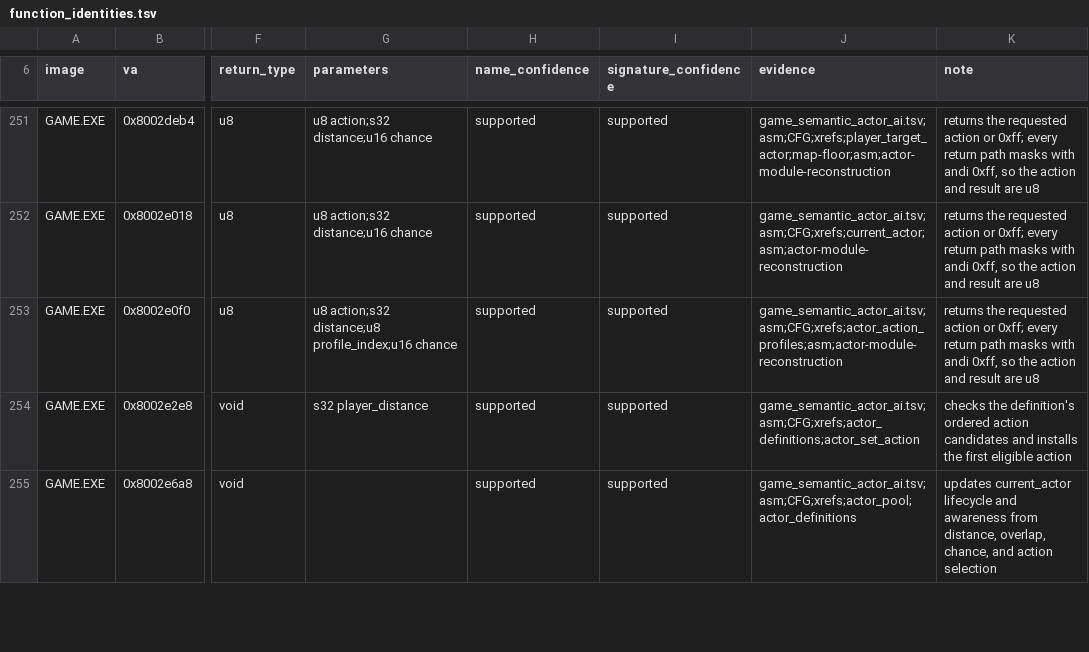
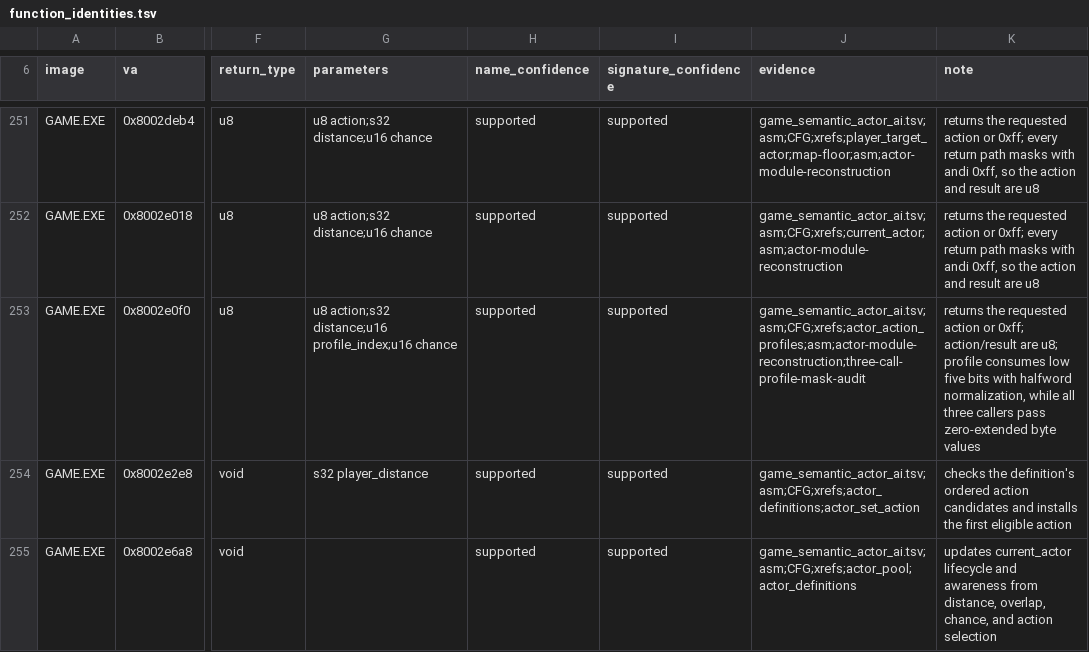
Before and after one commit to sushi-shi/kings-field-decomp, a TSV file: config/retail/function_identities.tsv, drawn as a sheet; only a part is shown, gaps mark what is left out; the diff names each change by its address in the sheet, - before the commit and + after, or states it on an @@ line.

```diff
--- a/config/retail/function_identities.tsv
+++ b/config/retail/function_identities.tsv
-G253 (parameters): u8 action;s32 distance;u8 profile_index;u16 chance
+G253 (parameters): u8 action;s32 distance;u16 profile_index;u16 chance
-J253 (evidence): game_semantic_actor_ai.tsv;asm;CFG;xrefs;actor_action_profiles;asm;actor-module-reconstruction
+J253 (evidence): game_semantic_actor_ai.tsv;asm;CFG;xrefs;actor_action_profiles;asm;actor-module-reconstruction;three-call-profile-mask-audit
-K253 (note): …or 0xff; every return path masks with andi 0xff, so the action and result are u8
+K253 (note): …or 0xff; action/result are u8; profile consumes low five bits with halfword normalization, while all three callers pass zero-extended byte values
```
Also changed, not shown: config/evidence/game_semantic_actor_ai.tsv, 3 other files.
